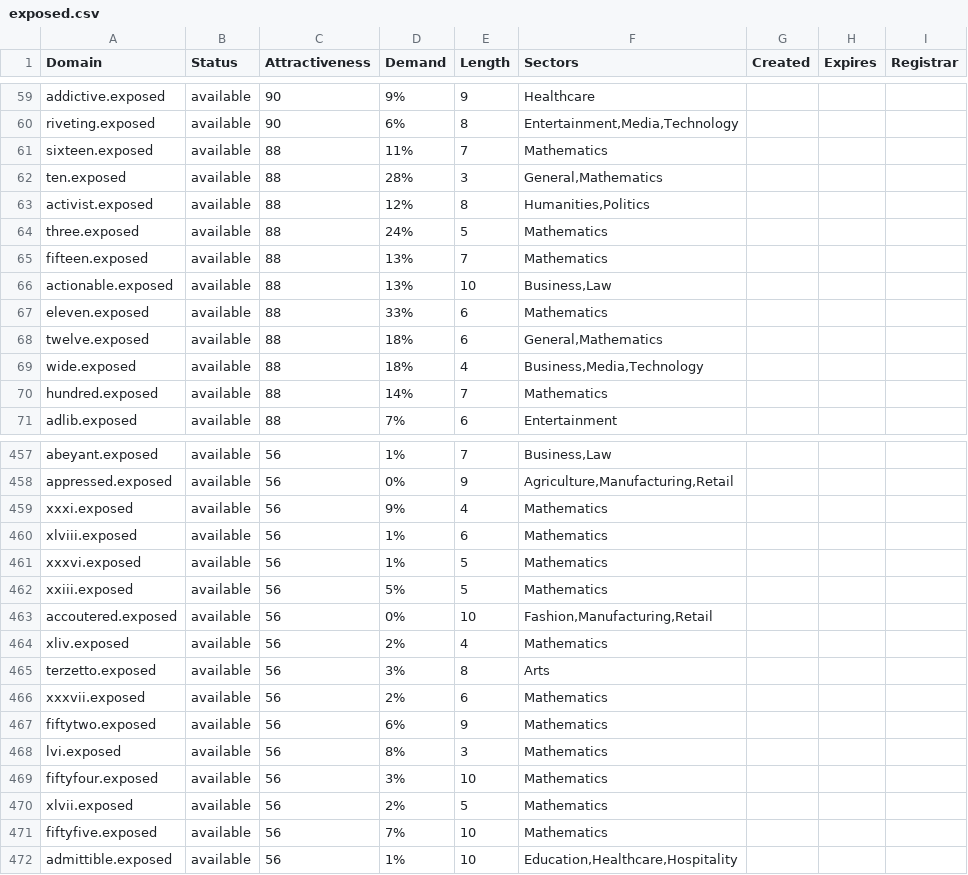
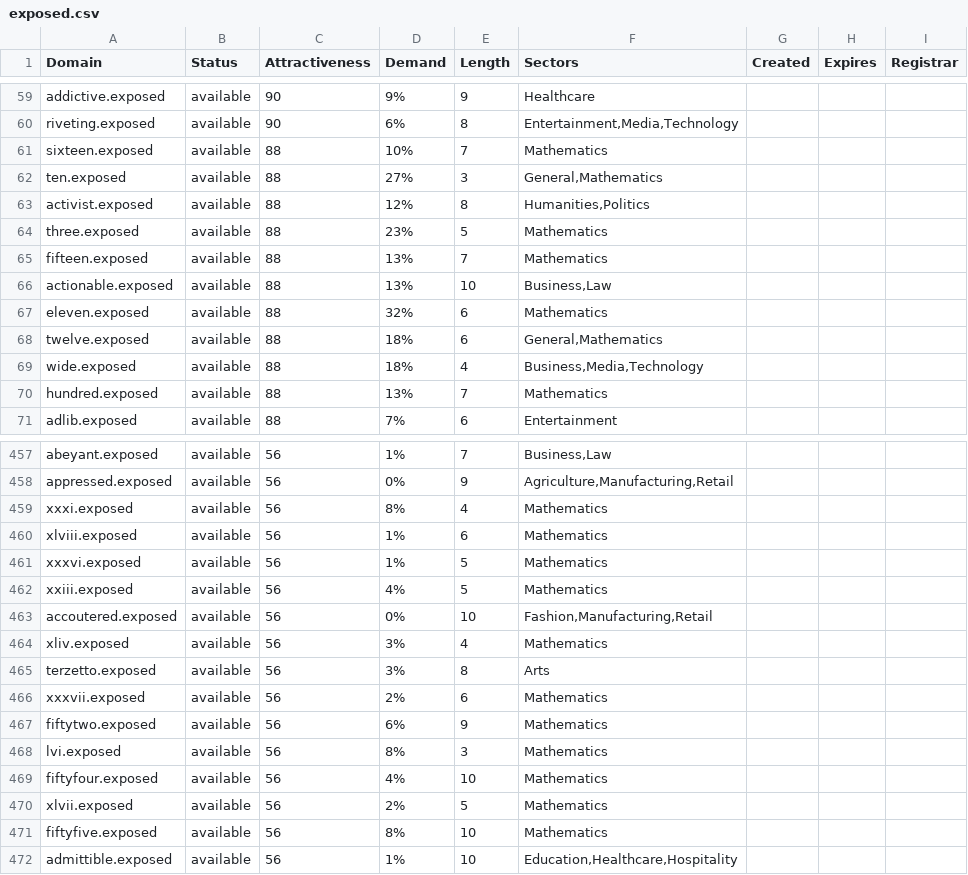
Before and after one commit to UniqueDomains/exposed-oneword-domains, a CSV file: exposed.csv, drawn as a sheet; only a part is shown, gaps mark what is left out; the diff covers the shown part only.

Commit message:
Domains update

```diff
--- a/exposed.csv
+++ b/exposed.csv
@@ -60,12 +60,12 @@ addictive.exposed,available,90,9%,9,Healthcare,,,
 riveting.exposed,available,90,6%,8,"Entertainment,Media,Technology",,,
-sixteen.exposed,available,88,11%,7,Mathematics,,,
-ten.exposed,available,88,28%,3,"General,Mathematics",,,
+sixteen.exposed,available,88,10%,7,Mathematics,,,
+ten.exposed,available,88,27%,3,"General,Mathematics",,,
 activist.exposed,available,88,12%,8,"Humanities,Politics",,,
-three.exposed,available,88,24%,5,Mathematics,,,
+three.exposed,available,88,23%,5,Mathematics,,,
 fifteen.exposed,available,88,13%,7,Mathematics,,,
 actionable.exposed,available,88,13%,10,"Business,Law",,,
-eleven.exposed,available,88,33%,6,Mathematics,,,
+eleven.exposed,available,88,32%,6,Mathematics,,,
 twelve.exposed,available,88,18%,6,"General,Mathematics",,,
 wide.exposed,available,88,18%,4,"Business,Media,Technology",,,
-hundred.exposed,available,88,14%,7,Mathematics,,,
+hundred.exposed,available,88,13%,7,Mathematics,,,
 adlib.exposed,available,88,7%,6,Entertainment,,,
@@ -458,8 +458,8 @@ abeyant.exposed,available,56,1%,7,"Business,Law",,,
 appressed.exposed,available,56,0%,9,"Agriculture,Manufacturing,Retail",,,
-xxxi.exposed,available,56,9%,4,Mathematics,,,
+xxxi.exposed,available,56,8%,4,Mathematics,,,
 xlviii.exposed,available,56,1%,6,Mathematics,,,
 xxxvi.exposed,available,56,1%,5,Mathematics,,,
-xxiii.exposed,available,56,5%,5,Mathematics,,,
+xxiii.exposed,available,56,4%,5,Mathematics,,,
 accoutered.exposed,available,56,0%,10,"Fashion,Manufacturing,Retail",,,
-xliv.exposed,available,56,2%,4,Mathematics,,,
+xliv.exposed,available,56,3%,4,Mathematics,,,
 terzetto.exposed,available,56,3%,8,Arts,,,
@@ -468,5 +468,5 @@ fiftytwo.exposed,available,56,6%,9,Mathematics,,,
 lvi.exposed,available,56,8%,3,Mathematics,,,
-fiftyfour.exposed,available,56,3%,10,Mathematics,,,
+fiftyfour.exposed,available,56,4%,10,Mathematics,,,
 xlvii.exposed,available,56,2%,5,Mathematics,,,
-fiftyfive.exposed,available,56,7%,10,Mathematics,,,
+fiftyfive.exposed,available,56,8%,10,Mathematics,,,
 admittible.exposed,available,56,1%,10,"Education,Healthcare,Hospitality",,,
```
Also changed, not shown: 52 edited cells elsewhere in this file, 2 other files.
